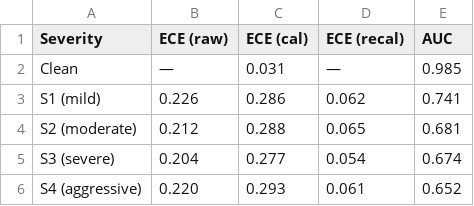
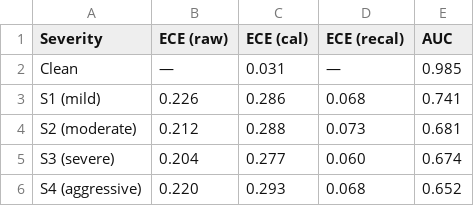
Before and after one commit to touhidsiddiqueeraj-bit/Robustness-of-Multihorizon-Battery-Failure-Intelligence, a CSV file: tables/Table1_Robustness_H20.csv, drawn as a sheet.

```diff
--- a/tables/Table1_Robustness_H20.csv
+++ b/tables/Table1_Robustness_H20.csv
@@ -2,5 +2,5 @@ Severity,ECE (raw),ECE (cal),ECE (recal),AUC
 Clean,—,0.031,—,0.985
-S1 (mild),0.226,0.286,0.062,0.741
-S2 (moderate),0.212,0.288,0.065,0.681
-S3 (severe),0.204,0.277,0.054,0.674
-S4 (aggressive),0.220,0.293,0.061,0.652
+S1 (mild),0.226,0.286,0.068,0.741
+S2 (moderate),0.212,0.288,0.073,0.681
+S3 (severe),0.204,0.277,0.060,0.674
+S4 (aggressive),0.220,0.293,0.068,0.652
```
Also changed, not shown: results/robustness_results.csv, tables/Table2_Robustness_AllHorizons.csv, 11 other files.
